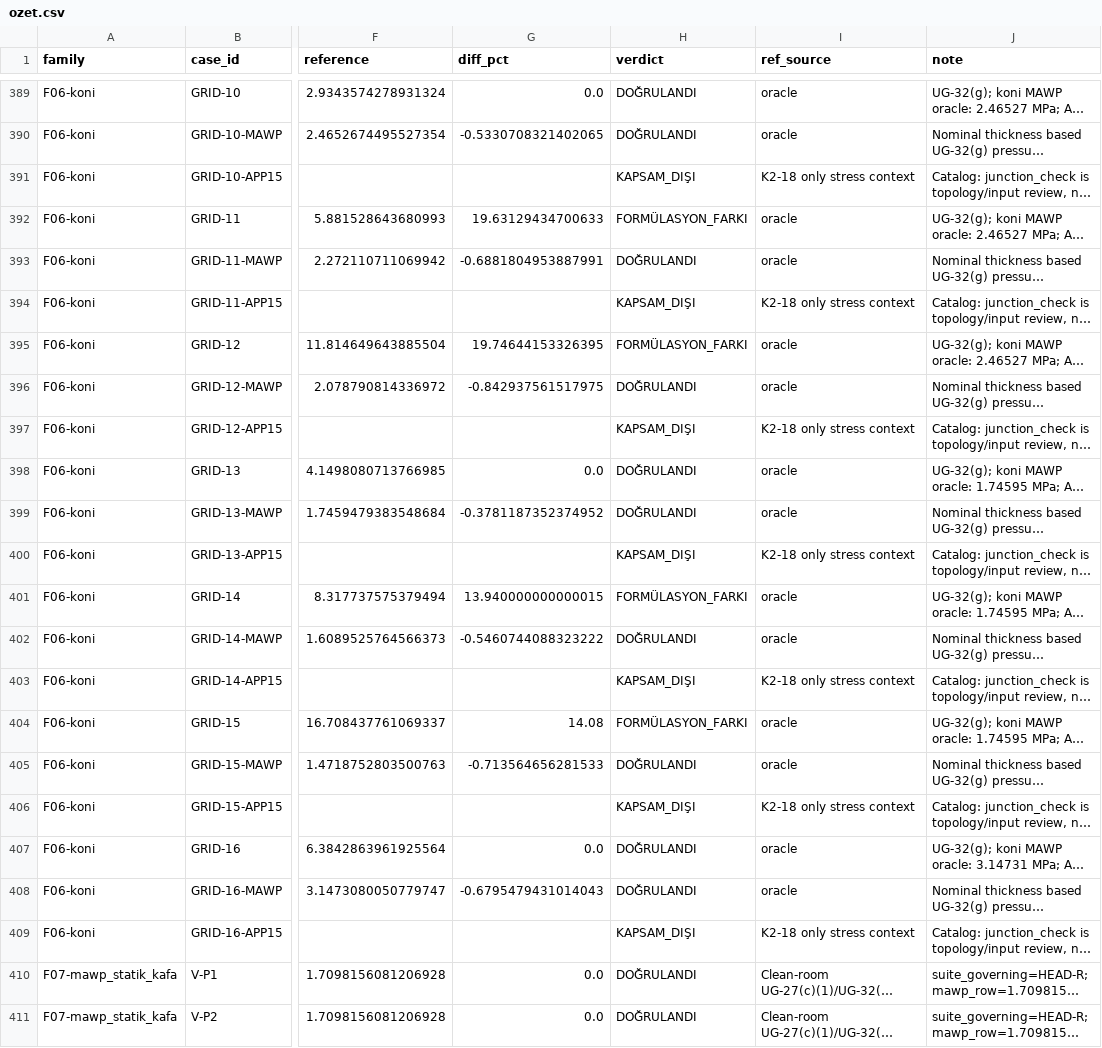
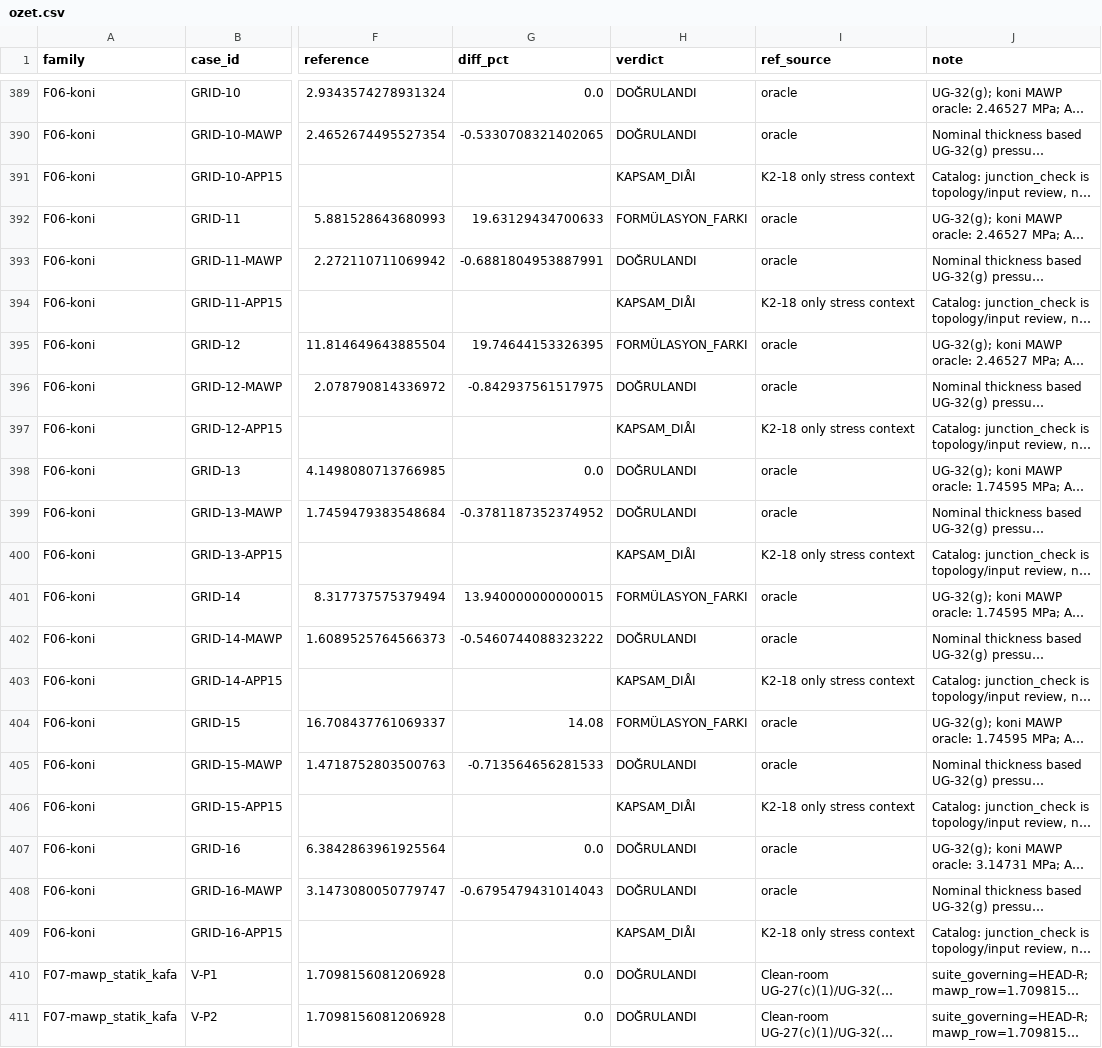
Before and after one commit to cakmacbum/bas-ncl-kap, a CSV file: pressure-vessel-suite/docs/validation/campaign-2026-10/ozet.csv, drawn as a sheet; only a part is shown, gaps mark what is left out; long unchanged cells end in …; the diff covers the shown part only; the diff names each change by its address in the sheet, - before the commit and + after, or states it on an @@ line.

```diff
--- a/pressure-vessel-suite/docs/validation/campaign-2026-10/ozet.csv
+++ b/pressure-vessel-suite/docs/validation/campaign-2026-10/ozet.csv
-H391 (verdict): KAPSAM_DIŞI
+H391 (verdict): KAPSAM_DIÅI
-H394 (verdict): KAPSAM_DIŞI
+H394 (verdict): KAPSAM_DIÅI
-H397 (verdict): KAPSAM_DIŞI
+H397 (verdict): KAPSAM_DIÅI
-H400 (verdict): KAPSAM_DIŞI
+H400 (verdict): KAPSAM_DIÅI
-H403 (verdict): KAPSAM_DIŞI
+H403 (verdict): KAPSAM_DIÅI
-H406 (verdict): KAPSAM_DIŞI
+H406 (verdict): KAPSAM_DIÅI
-H409 (verdict): KAPSAM_DIŞI
+H409 (verdict): KAPSAM_DIÅI
```
Also changed, not shown: 9 edited cells elsewhere in this file, 3 other files.
